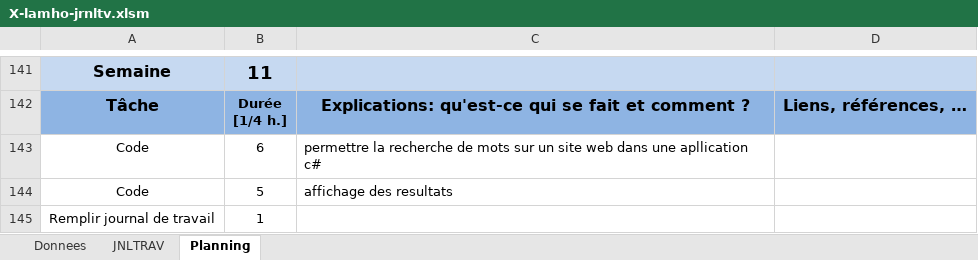
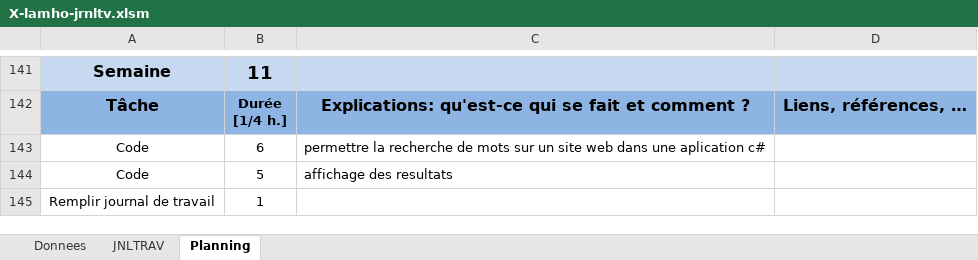
Before and after one commit to LarryLamEtml/SmartTheausorus, an Excel workbook: X-lamho-jrnltv.xlsm, sheet Planning, drawn as a sheet; only a part is shown, gaps mark what is left out; values as stored, in another font and other column widths than the file's, no borders; charts and pictures not drawn; the diff names each change by its address in the sheet, - before the commit and + after, or states it on an @@ line.

```diff
--- a/X-lamho-jrnltv.xlsm (sheet Planning)
+++ b/X-lamho-jrnltv.xlsm (sheet Planning)
-C143: …dans une apllication c#
+C143: …dans une aplication c#
```
Also changed, not shown: sheet JNLTRAV, charts or pictures, 7 other files.
